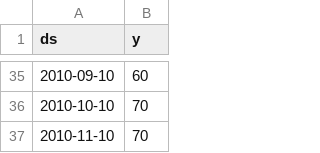
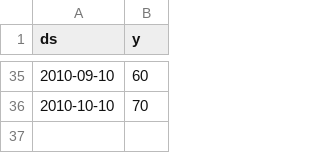
Before and after one commit to advaiths12/ooglorp, a CSV file: monthly_tomatoes.csv, drawn as a sheet; only a part is shown, gaps mark what is left out.

Commit message:
added csv write, extra line shit, can predict into a future month

```diff
--- a/monthly_tomatoes.csv
+++ b/monthly_tomatoes.csv
@@ -36,2 +36 @@
 2010-10-10,70
-2010-11-10,70
```
Also changed, not shown: 2 other files.
